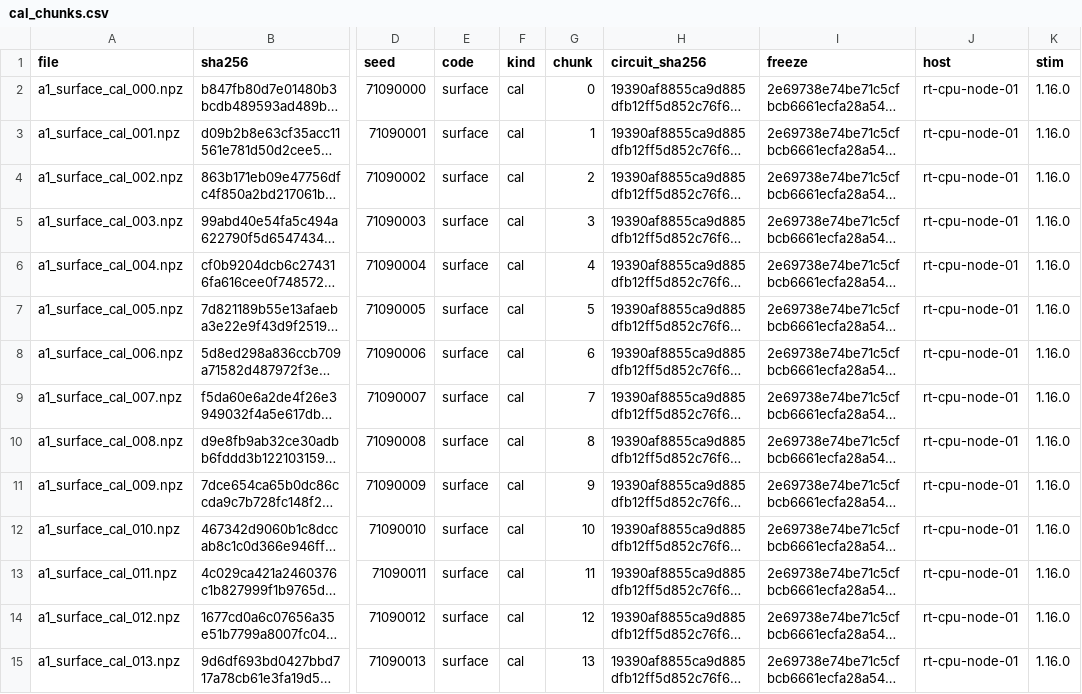
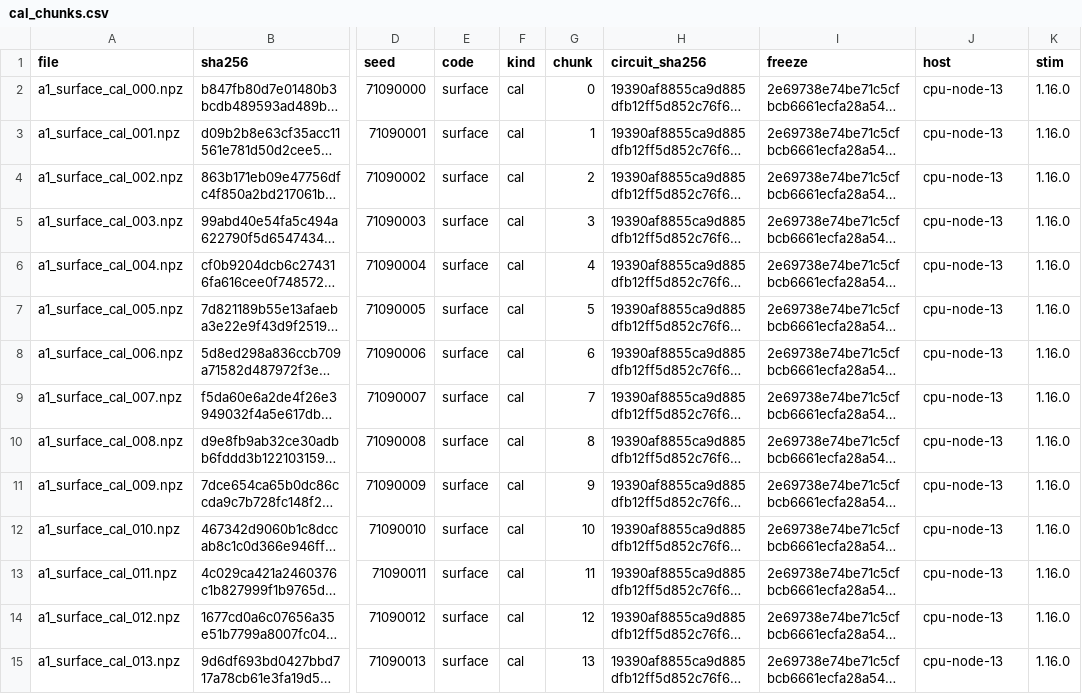
Before and after one commit to a85tract/CoDecoder, a CSV file: retest/head/cal_chunks.csv, drawn as a sheet; only a part is shown, gaps mark what is left out; long unchanged cells end in …; the diff covers the shown part only; the diff names each change by its address in the sheet, - before the commit and + after, or states it on an @@ line.

Commit message:
RETEST: node labels as in SANITIZE.md
The freeze labelled every cluster node in retest/ and RETEST.md with a
new re-test label, so three nodes that this repository already names
(cpu-node-13, gpu-node-06, gpu-node-09) had a second name, against
SANITIZE.md's one label per node. Among them is the host column of
retest/head/cal_chunks.csv, A1's calibration rows, which now reads as
head/'s manifest does. Only labels change: no code, argument, seed rule
or threshold differs from the previous commit, and the files that A1's
loader checks (each chunk's sha256) are untouched.

The one file name that carried a cluster job id, the D1 dry run's read
log, carries its label like the others.

```diff
--- a/retest/head/cal_chunks.csv
+++ b/retest/head/cal_chunks.csv
-J2:J15 (host): rt-cpu-node-01
+J2:J15 (host): cpu-node-13
```
Also changed, not shown: 26 edited cells elsewhere in this file, 6 other files.
